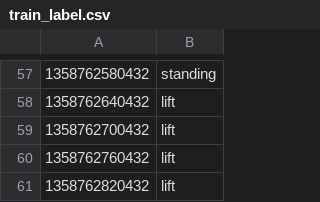
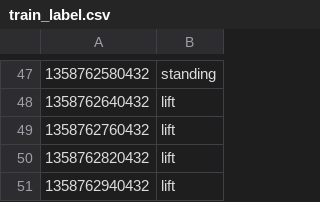
Before and after one commit to Kajzzer/Leren-Beslissen, a CSV file: train_label.csv, drawn as a sheet; only a part is shown, gaps mark what is left out; the shorter side is filled out with more unchanged rows; removed rows and columns are numbered as before the commit, all else as after; the diff covers the shown part only; the diff names each change by its address in the sheet, - before the commit and + after, or states it on an @@ line.

```diff
--- a/train_label.csv
+++ b/train_label.csv
-row 59: 1358762700432 | lift
```
Also changed, not shown: 38 added rows and 40 removed rows elsewhere in this file, test_label.csv, 9 other files.
